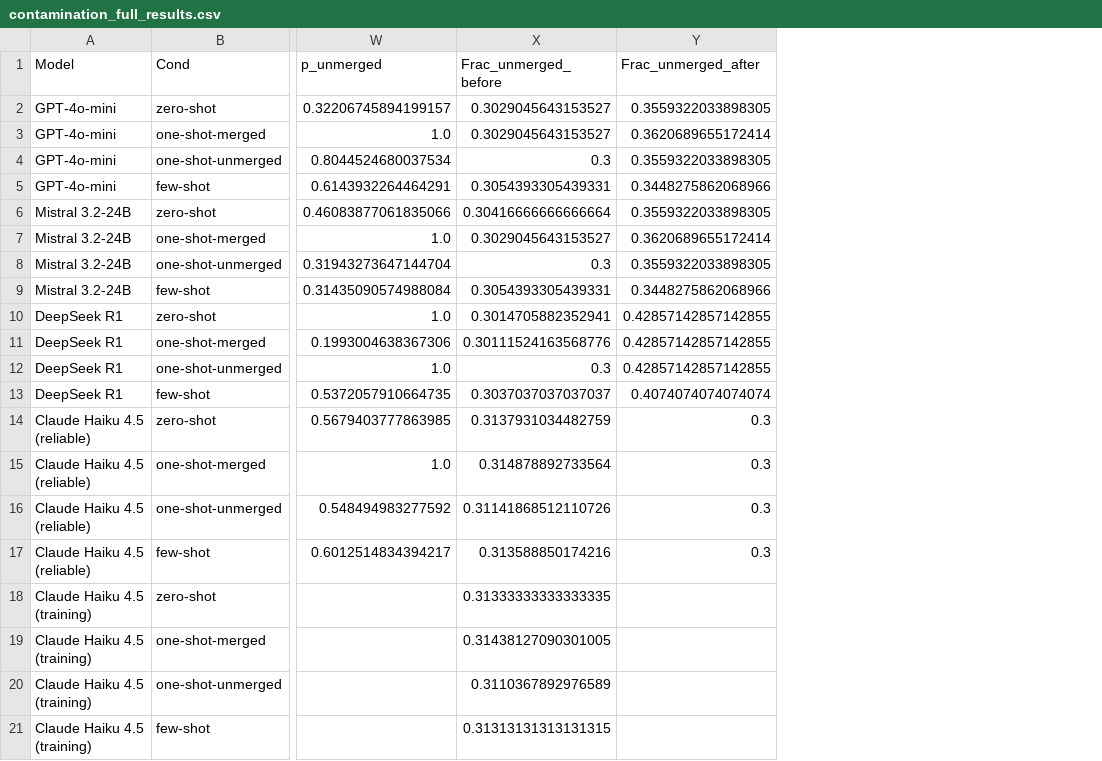
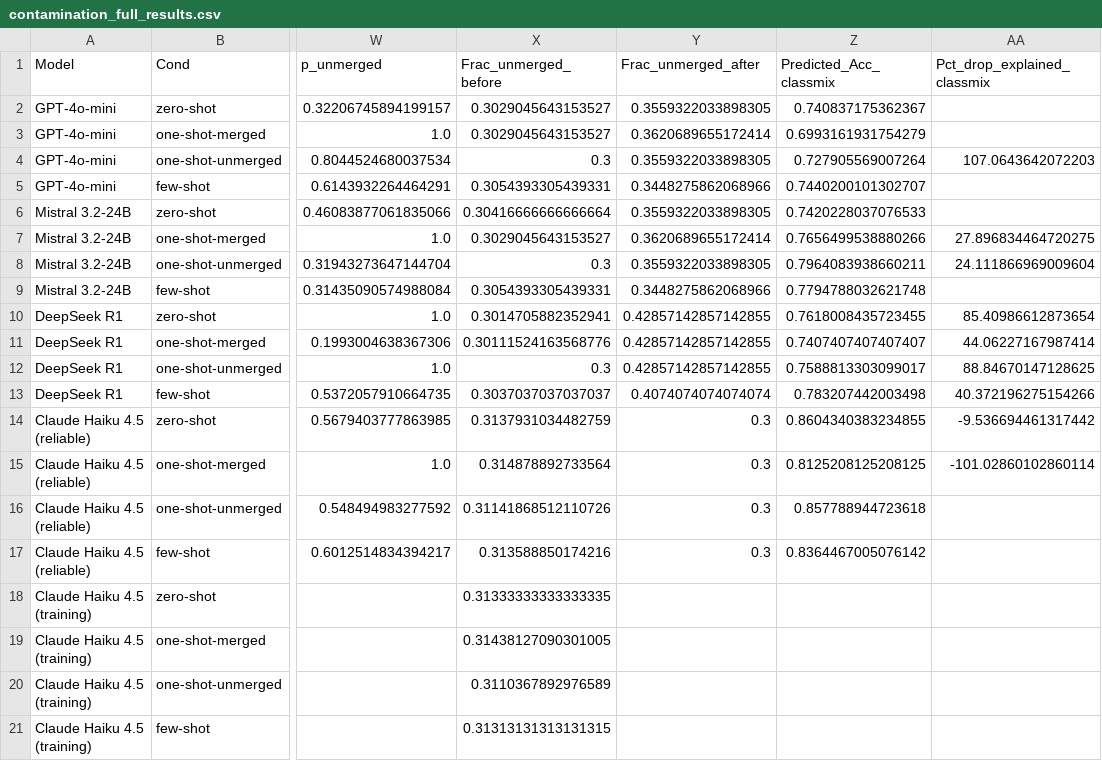
Before and after one commit to adebaislam02/pr-acceptance-prediction-llm, a CSV file: results/contamination_full_results.csv, drawn as a sheet; only a part is shown, gaps mark what is left out; the diff names each change by its address in the sheet, - before the commit and + after, or states it on an @@ line.

```diff
--- a/results/contamination_full_results.csv
+++ b/results/contamination_full_results.csv
+column Z (Predicted_Acc_classmix), rows 2-17: 0.740837175362367 | 0.6993161931754279 | 0.727905569007264 | 0.7440200101302707 | 0.7420228037076533 | 0.7656499538880266 | 0.7964083938660211 | 0.7794788032621748 | 0.7618008435723455 | 0.7407407407407407 | 0.7588813303099017 | 0.783207442003498 | 0.8604340383234855 | 0.8125208125208125 | 0.857788944723618 | 0.8364467005076142
+column AA (Pct_drop_explained_classmix), rows 4-15: 107.0643642072203 |  |  | 27.896834464720275 | 24.111866969009604 |  | 85.40986612873654 | 44.06227167987414 | 88.84670147128625 | 40.372196275154266 | -9.536694461317442 | -101.02860102860114
```
Also changed, not shown: results/contamination_perclass_results.csv, 1 other file.
